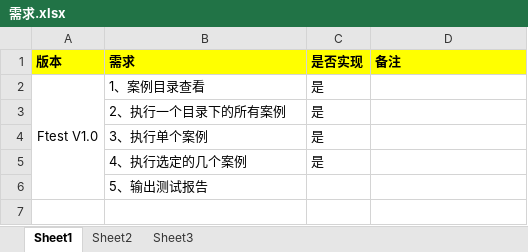
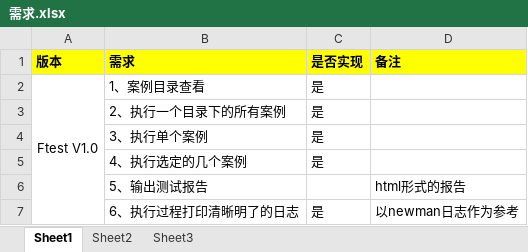
Before and after one commit to fured/AutoInterfaceTest, an Excel workbook: project/document/需求.xlsx, sheet Sheet1, drawn as a sheet; values as stored, in another font and other column widths than the file's, no borders; the diff names each change by its address in the sheet, - before the commit and + after, or states it on an @@ line.

```diff
--- a/project/document/需求.xlsx (sheet Sheet1)
+++ b/project/document/需求.xlsx (sheet Sheet1)
-D6 (备注): (empty)
+D6 (备注): html形式的报告
+row 7:  | 6、执行过程打印清晰明了的日志 | 是 | 以newman日志作为参考
```
Also changed, not shown: 24 other files.
